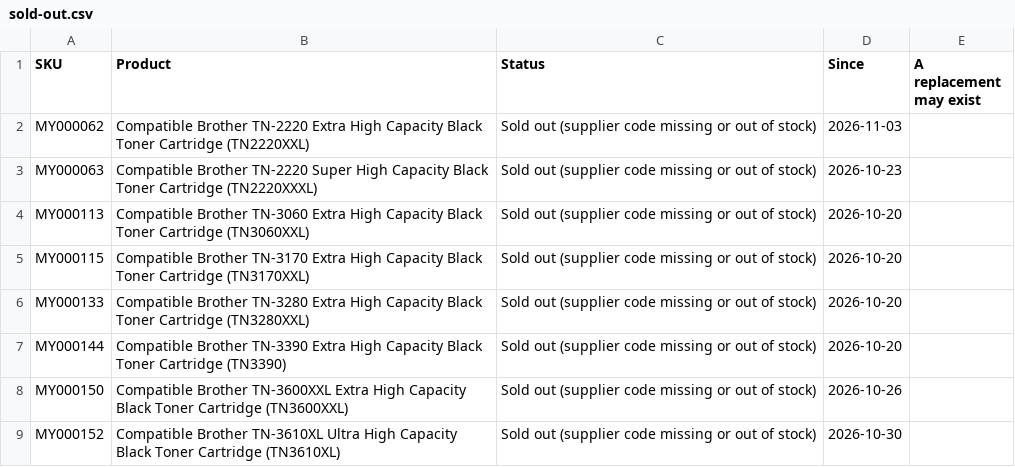
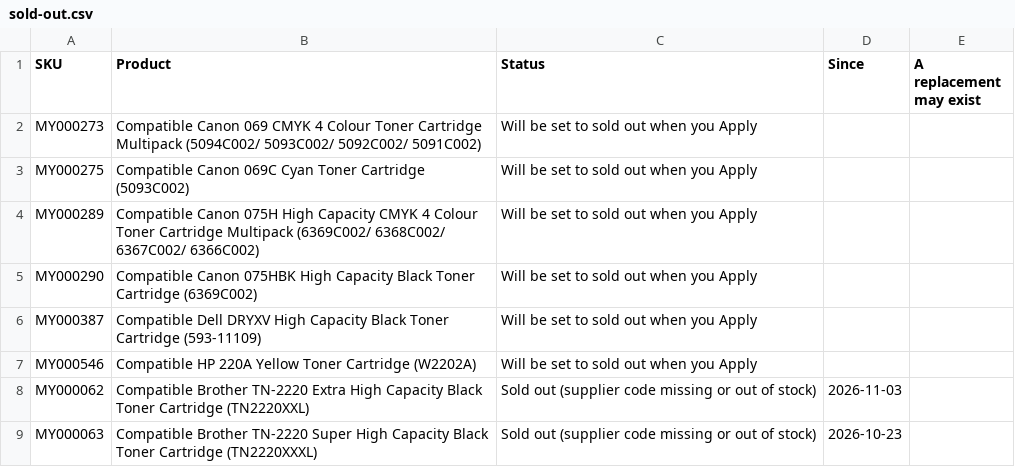
Before and after one commit to Gruffalos-Shadow-Hunt-140424/report-88ad8a3a92, a CSV file: sold-out.csv, drawn as a sheet; only a part is shown; the shorter side is filled out with more unchanged rows; the diff names each change by its address in the sheet, - before the commit and + after, or states it on an @@ line.

```diff
--- a/sold-out.csv
+++ b/sold-out.csv
+row 2: MY000273 | Compatible Canon 069 CMYK 4 Colour Toner Cartridge Multipack (5094C002/ 5093C002/ 5092C002/ 5091C002) | Will be set to sold out when you Apply
+row 3: MY000275 | Compatible Canon 069C Cyan Toner Cartridge (5093C002) | Will be set to sold out when you Apply
+row 4: MY000289 | Compatible Canon 075H High Capacity CMYK 4 Colour Toner Cartridge Multipack (6369C002/ 6368C002/ 6367C002/ 6366C002) | Will be set to sold out when you Apply
+row 5: MY000290 | Compatible Canon 075HBK High Capacity Black Toner Cartridge (6369C002) | Will be set to sold out when you Apply
+row 6: MY000387 | Compatible Dell DRYXV High Capacity Black Toner Cartridge (593-11109) | Will be set to sold out when you Apply
+row 7: MY000546 | Compatible HP 220A Yellow Toner Cartridge (W2202A) | Will be set to sold out when you Apply
```
Also changed, not shown: changes.csv, 2 other files.
